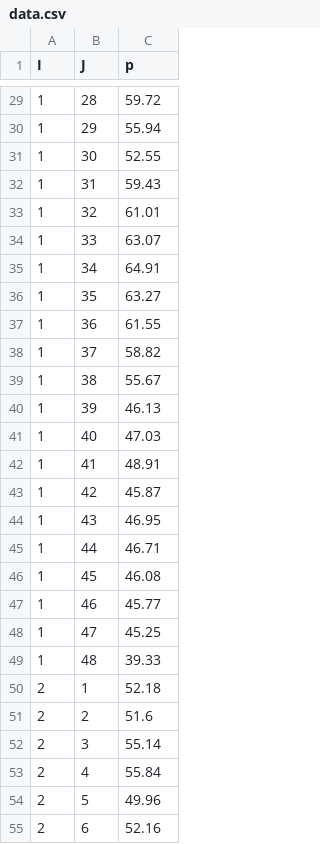
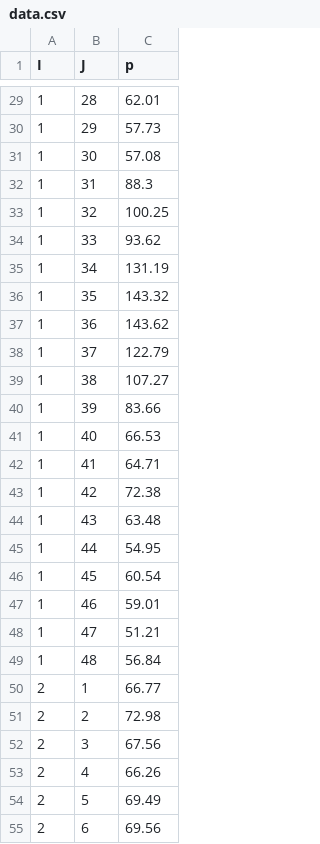
Before and after one commit to vitali87/energy-storage, a CSV file: data.csv, drawn as a sheet; only a part is shown, gaps mark what is left out; the diff covers the shown part only.

```diff
--- a/data.csv
+++ b/data.csv
@@ -29,27 +29,27 @@ I,J,p
-1,28,59.72
-1,29,55.94
-1,30,52.55
-1,31,59.43
-1,32,61.01
-1,33,63.07
-1,34,64.91
-1,35,63.27
-1,36,61.55
-1,37,58.82
-1,38,55.67
-1,39,46.13
-1,40,47.03
-1,41,48.91
-1,42,45.87
-1,43,46.95
-1,44,46.71
-1,45,46.08
-1,46,45.77
-1,47,45.25
-1,48,39.33
-2,1,52.18
-2,2,51.6
-2,3,55.14
-2,4,55.84
-2,5,49.96
-2,6,52.16
+1,28,62.01
+1,29,57.73
+1,30,57.08
+1,31,88.3
+1,32,100.25
+1,33,93.62
+1,34,131.19
+1,35,143.32
+1,36,143.62
+1,37,122.79
+1,38,107.27
+1,39,83.66
+1,40,66.53
+1,41,64.71
+1,42,72.38
+1,43,63.48
+1,44,54.95
+1,45,60.54
+1,46,59.01
+1,47,51.21
+1,48,56.84
+2,1,66.77
+2,2,72.98
+2,3,67.56
+2,4,66.26
+2,5,69.49
+2,6,69.56
```
Also changed, not shown: 117 edited cells elsewhere in this file, 2 other files.
